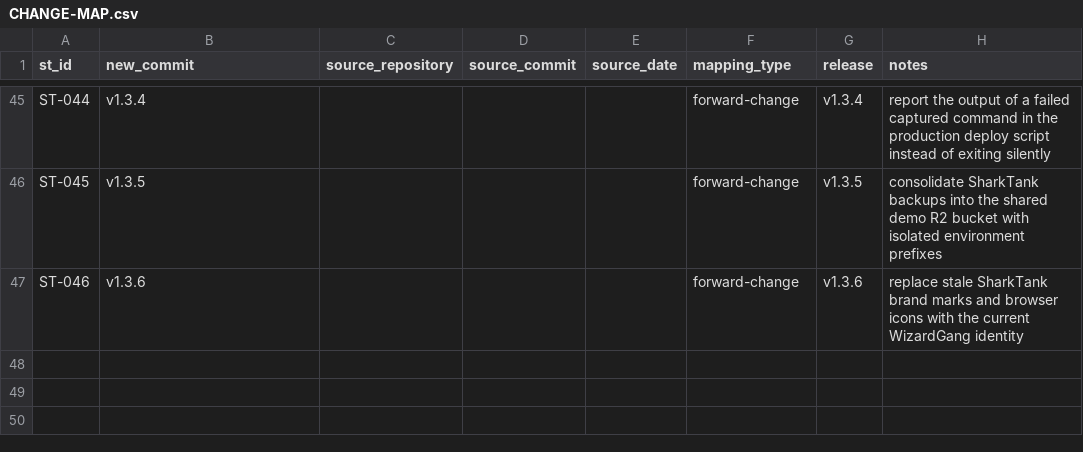
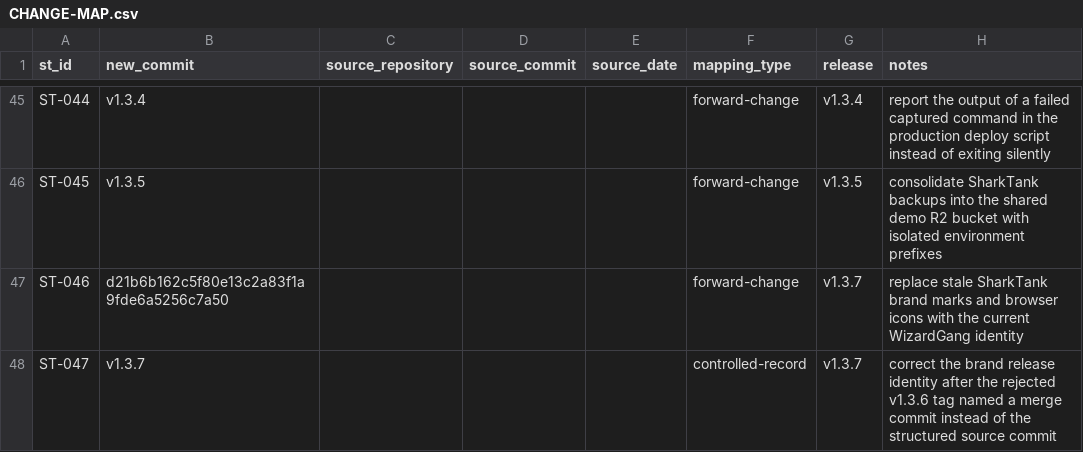
Before and after one commit to Wizard-Gang/SharkTank, a CSV file: docs/history/CHANGE-MAP.csv, drawn as a sheet; only a part is shown, gaps mark what is left out.

Commit message:
[ST-047] [BUILD] Correct the brand release identity
Change:
Record the brand change against its structured source commit and advance the deployable release identity to v1.3.7.

Reason:
The rejected v1.3.6 tag named the pull-request merge commit, while SharkTank provenance requires release tags to resolve to the structured change commit.

Impact:
The brand change remains unchanged; release provenance now points to the correct source commit and a new forward release.

Risk:
Low: controlled history only; application code and runtime behavior are unchanged.

Controls:
Preserve the published failed tag, correct forward without rewriting history, and require the new annotated tag to name this structured commit.

Validation:
npm run check:history; npm run check:provenance; git diff --check.

Evidence:
The change map records the immutable ST-046 source SHA and the v1.3.7 controlled record.

Notes:
The v1.3.6 workflow failed before release publication or production deployment.

```diff
--- a/docs/history/CHANGE-MAP.csv
+++ b/docs/history/CHANGE-MAP.csv
@@ -46,2 +46,3 @@ ST-044,v1.3.4,,,,forward-change,v1.3.4,report the output of a failed captured co
 ST-045,v1.3.5,,,,forward-change,v1.3.5,consolidate SharkTank backups into the shared demo R2 bucket with isolated environment prefixes
-ST-046,v1.3.6,,,,forward-change,v1.3.6,replace stale SharkTank brand marks and browser icons with the current WizardGang identity
+ST-046,d21b6b162c5f80e13c2a83f1a9fde6a5256c7a50,,,,forward-change,v1.3.7,replace stale SharkTank brand marks and browser icons with the current WizardGang identity
+ST-047,v1.3.7,,,,controlled-record,v1.3.7,correct the brand release identity after the rejected v1.3.6 tag named a merge commit instead of the structured source commit
```
Also changed, not shown: 1 other file.
